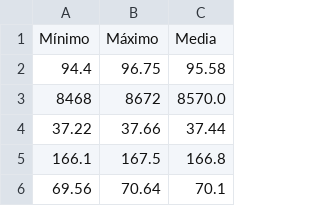
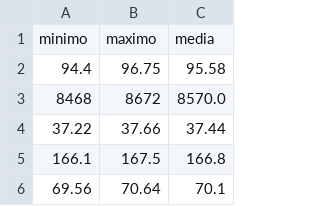
Before and after one commit to yass0ii/unah-curso-intro-ingenieria-de-datos, a CSV file: Sesión 4/dataset/nueva_cotizacion.csv, drawn as a sheet; only a part is shown; removed rows and columns are numbered as before the commit, all else as after; the diff names each change by its address in the sheet, - before the commit and + after, or states it on an @@ line.

```diff
--- a/Sesión 4/dataset/nueva_cotizacion.csv
+++ b/Sesión 4/dataset/nueva_cotizacion.csv
-row 1: Mínimo | Máximo | Media
+row 1: minimo | maximo | media
```
Also changed, not shown: 2 other files.
